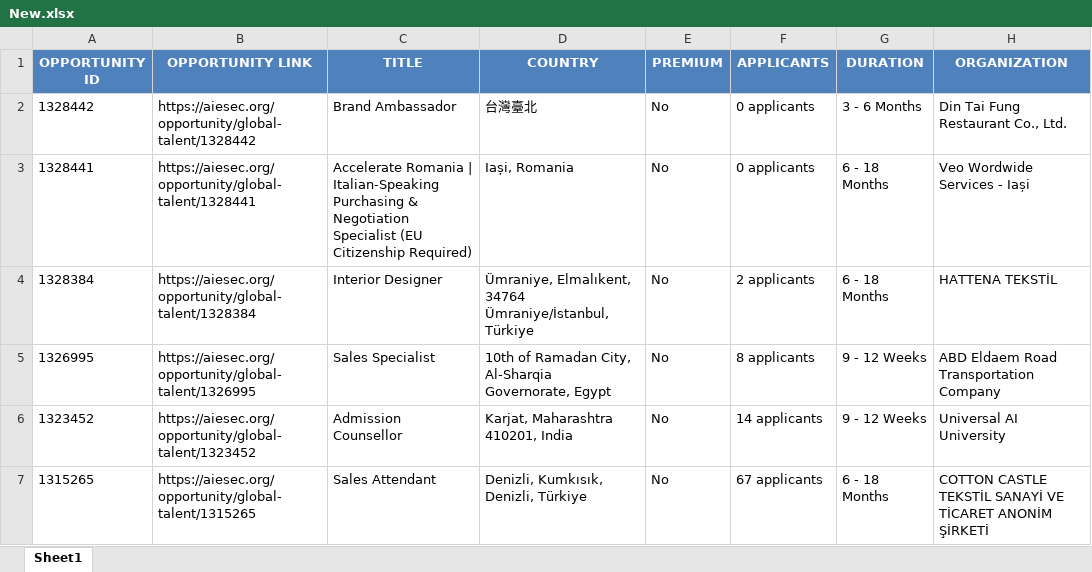
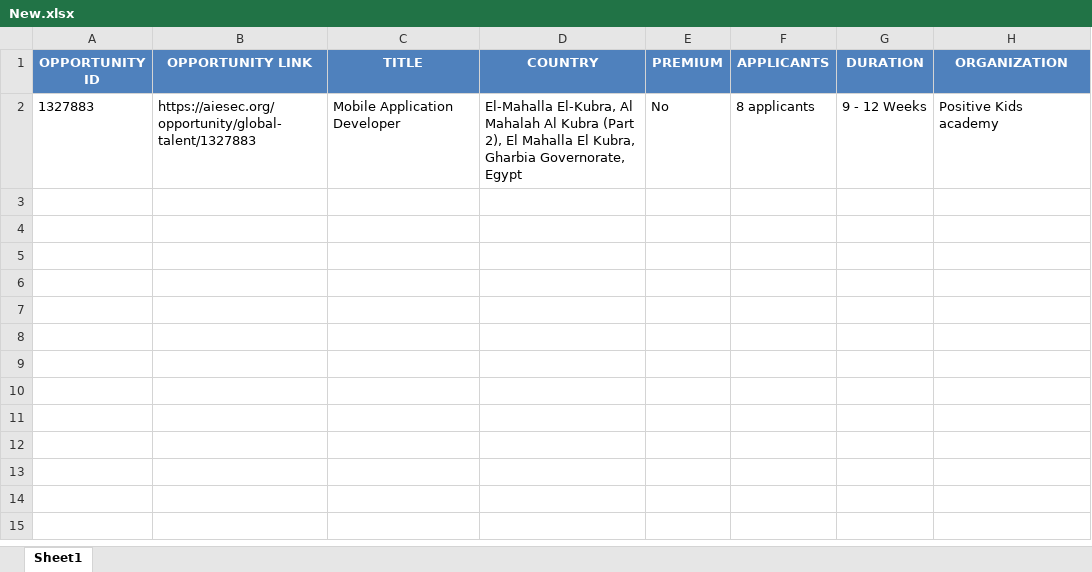
Before and after one commit to IbrahiimHassan/AIESEC_GUC, an Excel workbook: New.xlsx, sheet Sheet1, drawn as a sheet; values as stored, in another font and other column widths than the file's, no borders; removed rows and columns are numbered as before the commit, all else as after; the diff names each change by its address in the sheet, - before the commit and + after, or states it on an @@ line.

```diff
--- a/New.xlsx (sheet Sheet1)
+++ b/New.xlsx (sheet Sheet1)
-row 2: 1328442 | https://aiesec.org/opportunity/global-talent/1328442 | Brand Ambassador | 台灣臺北 | No | 0 applicants | 3 - 6 Months | Din Tai Fung Restaurant Co., Ltd.
-row 3: 1328441 | https://aiesec.org/opportunity/global-talent/1328441 | Accelerate Romania | Italian-Speaking Purchasing & Negotiation Specialist (EU Citizenship Required) | Iași, Romania | No | 0 applicants | 6 - 18 Months | Veo Wordwide Services - Iași
-row 4: 1328384 | https://aiesec.org/opportunity/global-talent/1328384 | Interior Designer | Ümraniye, Elmalıkent, 34764 Ümraniye/İstanbul, Türkiye | No | 2 applicants | 6 - 18 Months | HATTENA TEKSTİL
-A2 (OPPORTUNITY ID): 1326995
+A2 (OPPORTUNITY ID): 1327883
-B2 (OPPORTUNITY LINK): https://aiesec.org/opportunity/global-talent/1326995
+B2 (OPPORTUNITY LINK): https://aiesec.org/opportunity/global-talent/1327883
-C2 (TITLE): Sales Specialist
+C2 (TITLE): Mobile Application Developer
-D2 (COUNTRY): 10th of Ramadan City, Al-Sharqia Governorate, Egypt
+D2 (COUNTRY): El-Mahalla El-Kubra, Al Mahalah Al Kubra (Part 2), El Mahalla El Kubra, Gharbia Governorate, Egypt
-H2 (ORGANIZATION): ABD Eldaem Road Transportation Company
+H2 (ORGANIZATION): Positive Kids academy
-row 6: 1323452 | https://aiesec.org/opportunity/global-talent/1323452 | Admission Counsellor | Karjat, Maharashtra 410201, India | No | 14 applicants | 9 - 12 Weeks | Universal AI University
-row 7: 1315265 | https://aiesec.org/opportunity/global-talent/1315265 | Sales Attendant | Denizli, Kumkısık, Denizli, Türkiye | No | 67 applicants | 6 - 18 Months | COTTON CASTLE TEKSTİL SANAYİ VE TİCARET ANONİM ŞİRKETİ
```
Also changed, not shown: Today.xlsx, 1 other file.
